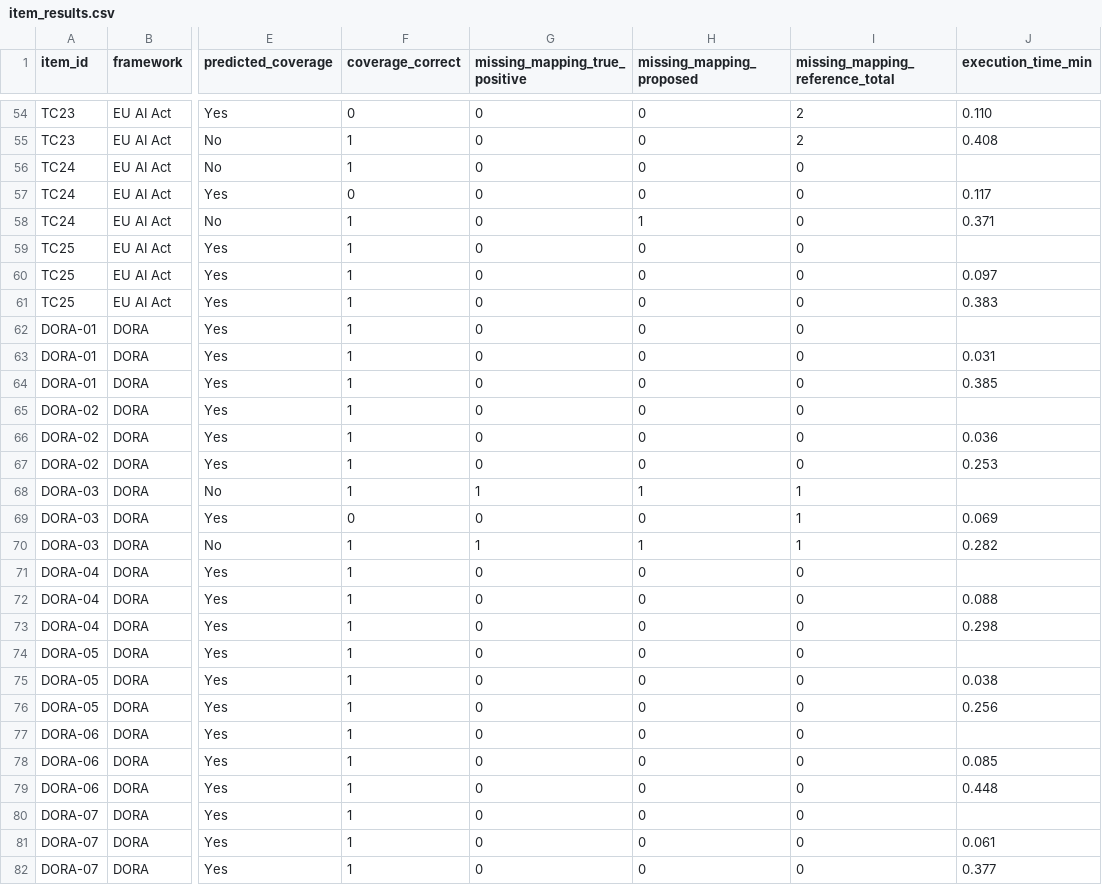
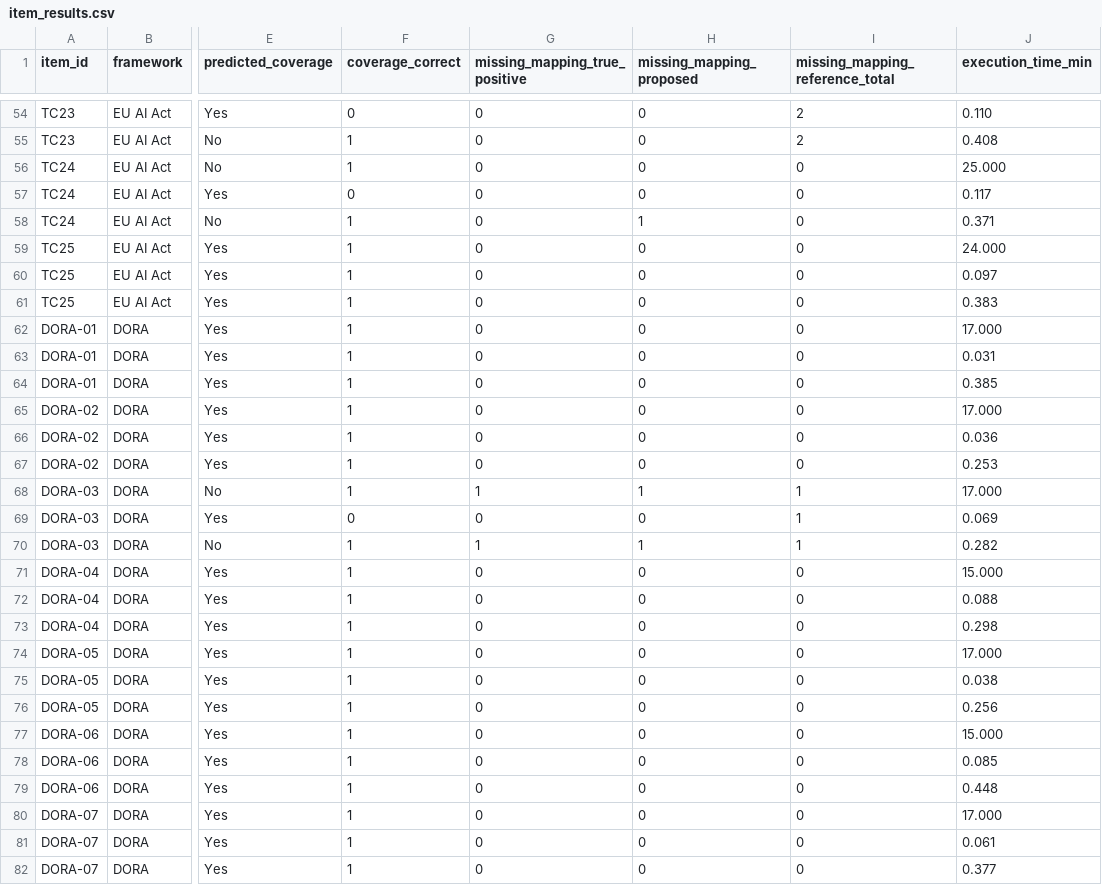
Before and after one commit to liyouqi/ai-cyber-risk-thesis, a CSV file: experiments/results/item_results.csv, drawn as a sheet; only a part is shown, gaps mark what is left out; the diff covers the shown part only; the diff names each change by its address in the sheet, - before the commit and + after, or states it on an @@ line.

```diff
--- a/experiments/results/item_results.csv
+++ b/experiments/results/item_results.csv
-J56 (execution_time_min): (empty)
+J56 (execution_time_min): 25.000
-J59 (execution_time_min): (empty)
+J59 (execution_time_min): 24.000
-J62 (execution_time_min): (empty)
+J62 (execution_time_min): 17.000
-J65 (execution_time_min): (empty)
+J65 (execution_time_min): 17.000
-J68 (execution_time_min): (empty)
+J68 (execution_time_min): 17.000
-J71 (execution_time_min): (empty)
+J71 (execution_time_min): 15.000
-J74 (execution_time_min): (empty)
+J74 (execution_time_min): 17.000
-J77 (execution_time_min): (empty)
+J77 (execution_time_min): 15.000
-J80 (execution_time_min): (empty)
+J80 (execution_time_min): 17.000
```
Also changed, not shown: 49 edited cells elsewhere in this file, experiments/outputs/manual/item_summary.csv, thesis_outputs/generated/tables/table_framework_results.csv, 15 other files.
